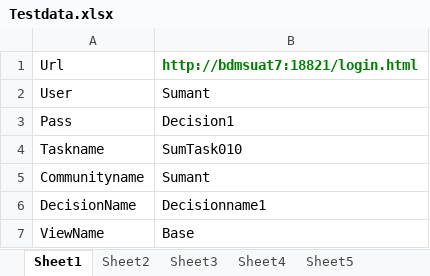
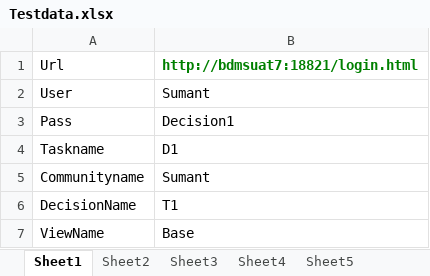
Before and after one commit to Sumantsapiens/NG-Automation, an Excel workbook: Resources/Testdata.xlsx, sheet Sheet1, drawn as a sheet; values as stored, in another font and other column widths than the file's, no borders; the diff names each change by its address in the sheet, - before the commit and + after, or states it on an @@ line.

```diff
--- a/Resources/Testdata.xlsx (sheet Sheet1)
+++ b/Resources/Testdata.xlsx (sheet Sheet1)
-B4: SumTask010
+B4: D1
-B6: Decisionname1
+B6: T1
```
Also changed, not shown: sheet Sheet3, sheet Sheet2, 7 other files.
